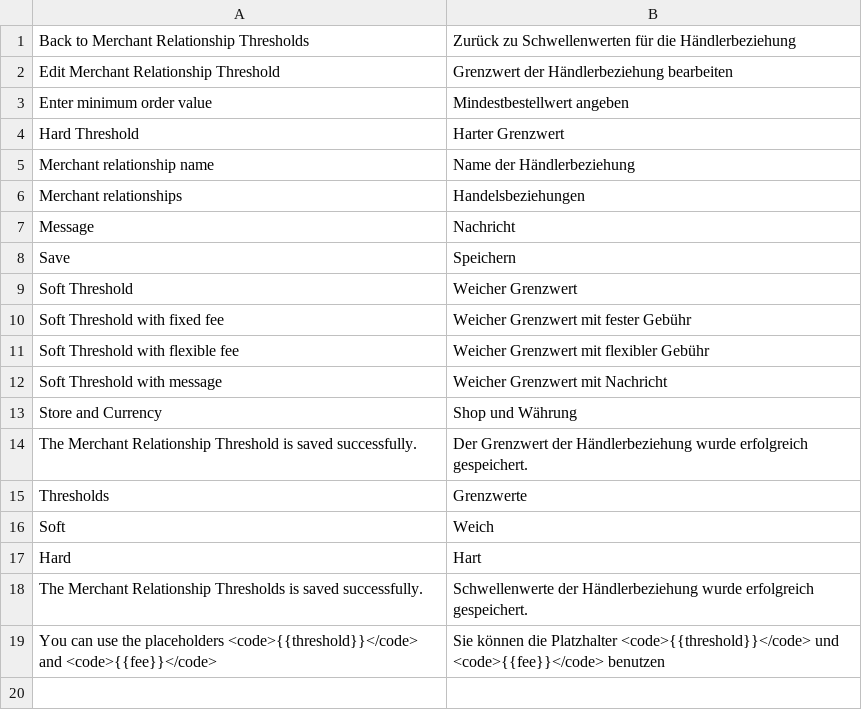
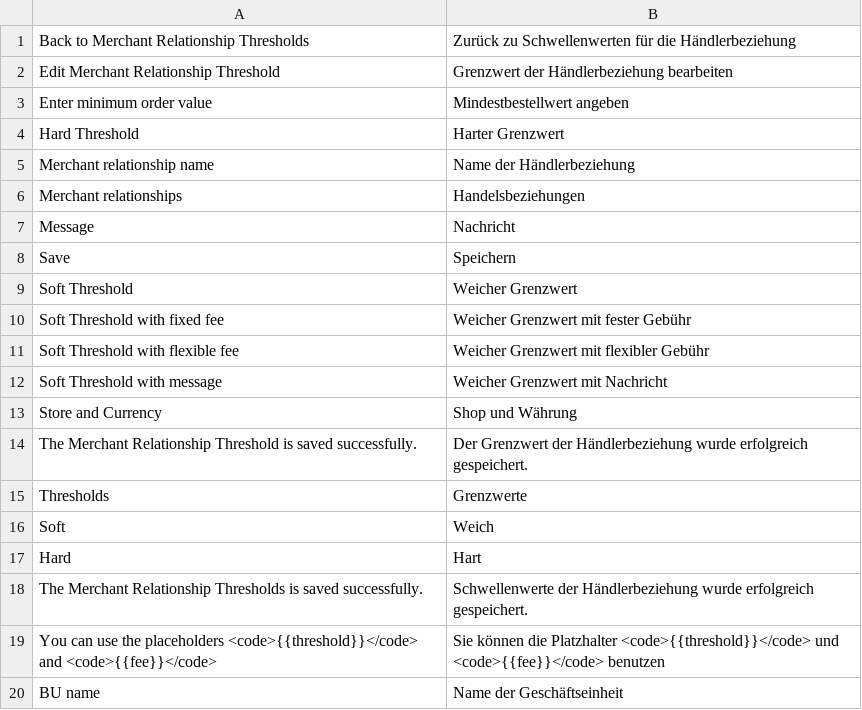
Before and after one commit to spryker/merchant-relationship-sales-order-threshold-gui, a CSV file: data/translation/Zed/de_DE.csv, drawn as a sheet; the diff names each change by its address in the sheet, - before the commit and + after, or states it on an @@ line.

Commit message:
fixed missing translations

```diff
--- a/data/translation/Zed/de_DE.csv
+++ b/data/translation/Zed/de_DE.csv
+row 20: BU name | Name der Geschäftseinheit
```
Also changed, not shown: data/translation/Zed/en_US.csv.
